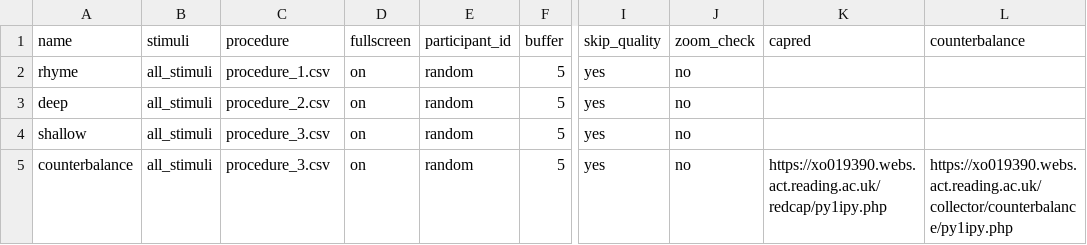
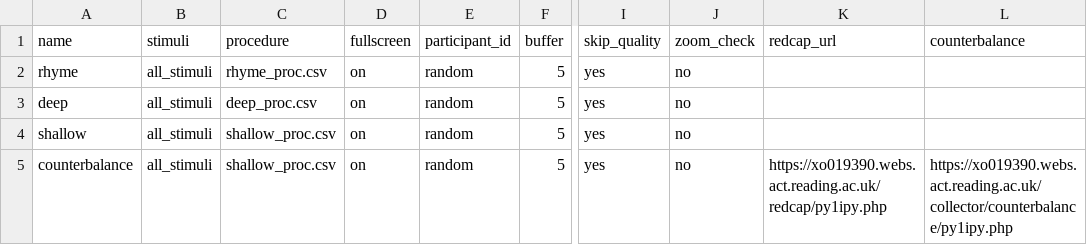
Before and after one commit to tdepsych/collector-experiments, a CSV file: User/Projects/py1ipy/conditions.csv, drawn as a sheet; only a part is shown, gaps mark what is left out; the diff names each change by its address in the sheet, - before the commit and + after, or states it on an @@ line.

```diff
--- a/User/Projects/py1ipy/conditions.csv
+++ b/User/Projects/py1ipy/conditions.csv
-K1: capred
+K1: redcap_url
-C2 (procedure): procedure_1.csv
+C2 (procedure): rhyme_proc.csv
-C3 (procedure): procedure_2.csv
+C3 (procedure): deep_proc.csv
-C4:C5 (procedure): procedure_3.csv
+C4:C5 (procedure): shallow_proc.csv
```
Also changed, not shown: User/Projects/py1ipy/rhyme_proc.csv, User/Projects/py1ipy/shallow_proc.csv, 8 other files.
